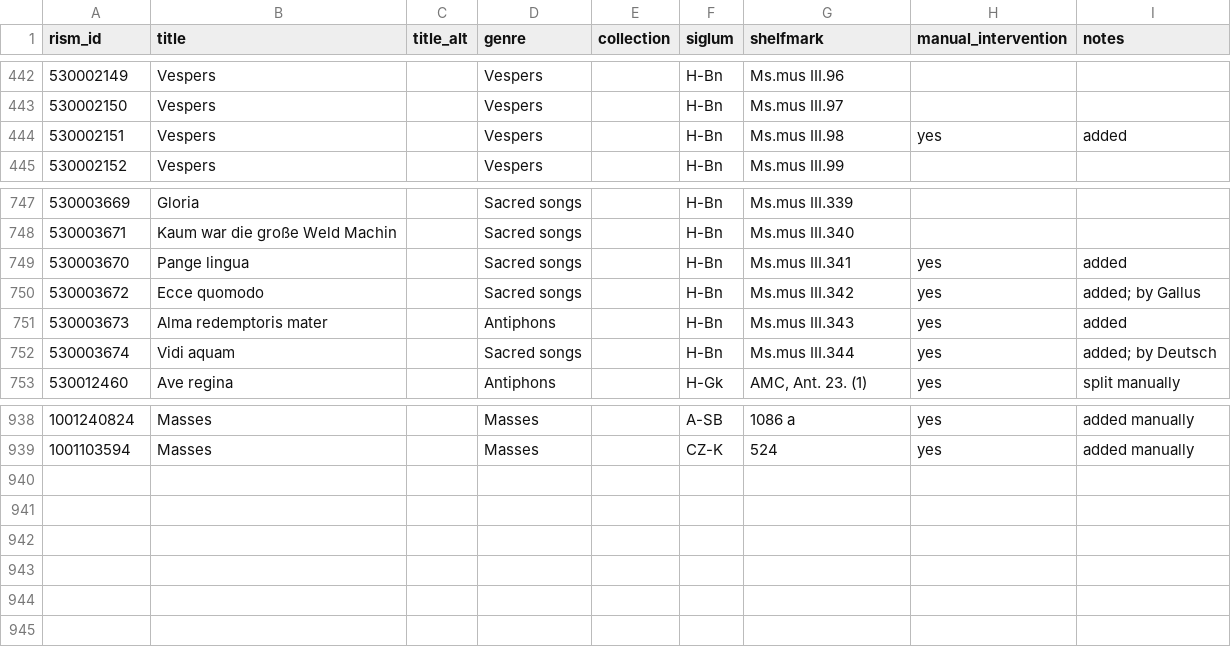
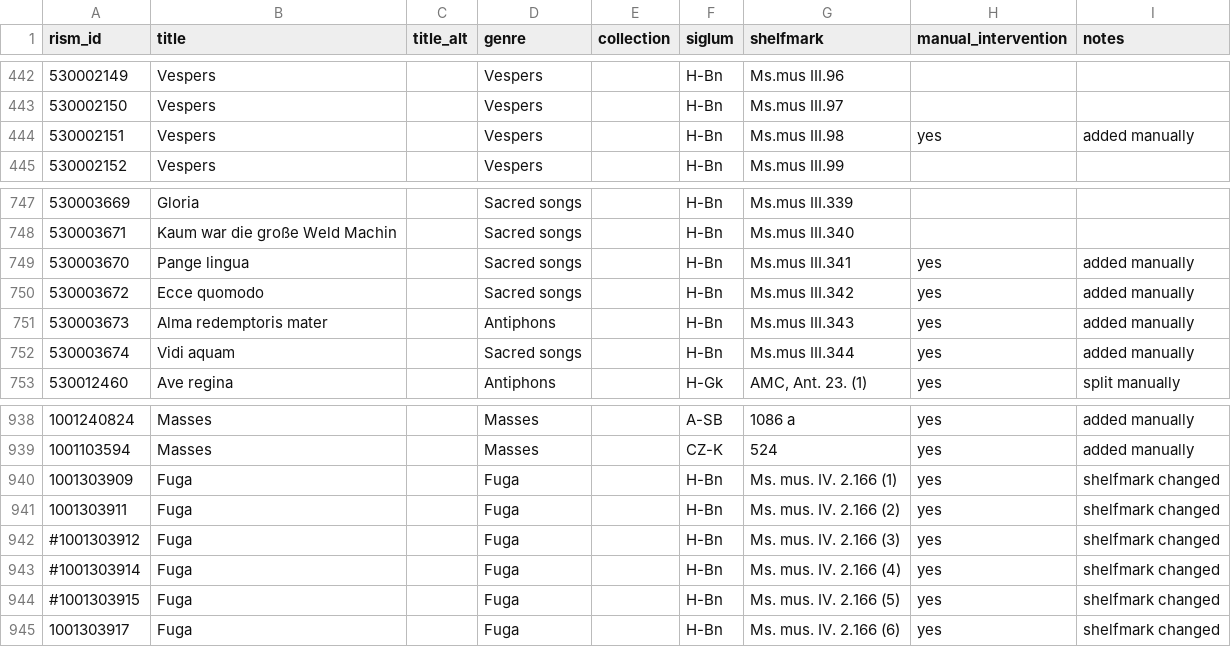
Before and after one commit to edition-esser-skala/werner-catalogue-of-works, a CSV file: data/works_in_rism.csv, drawn as a sheet; only a part is shown, gaps mark what is left out.

```diff
--- a/data/works_in_rism.csv
+++ b/data/works_in_rism.csv
@@ -443,3 +443,3 @@ rism_id,title,title_alt,genre,collection,siglum,shelfmark,manual_intervention,no
 530002150,Vespers,,Vespers,,H-Bn,Ms.mus III.97,,
-530002151,Vespers,,Vespers,,H-Bn,Ms.mus III.98,yes,added
+530002151,Vespers,,Vespers,,H-Bn,Ms.mus III.98,yes,added manually
 530002152,Vespers,,Vespers,,H-Bn,Ms.mus III.99,,
@@ -748,6 +748,6 @@ rism_id,title,title_alt,genre,collection,siglum,shelfmark,manual_intervention,no
 530003671,Kaum war die große Weld Machin,,Sacred songs,,H-Bn,Ms.mus III.340,,
-530003670,Pange lingua,,Sacred songs,,H-Bn,Ms.mus III.341,yes,added
-530003672,Ecce quomodo,,Sacred songs,,H-Bn,Ms.mus III.342,yes,added; by Gallus
-530003673,Alma redemptoris mater,,Antiphons,,H-Bn,Ms.mus III.343,yes,added
-530003674,Vidi aquam,,Sacred songs,,H-Bn,Ms.mus III.344,yes,added; by Deutsch
+530003670,Pange lingua,,Sacred songs,,H-Bn,Ms.mus III.341,yes,added manually
+530003672,Ecce quomodo,,Sacred songs,,H-Bn,Ms.mus III.342,yes,added manually
+530003673,Alma redemptoris mater,,Antiphons,,H-Bn,Ms.mus III.343,yes,added manually
+530003674,Vidi aquam,,Sacred songs,,H-Bn,Ms.mus III.344,yes,added manually
 530012460,Ave regina,,Antiphons,,H-Gk,"AMC, Ant. 23. (1)",yes,split manually
@@ -939 +939,7 @@ rism_id,title,title_alt,genre,collection,siglum,shelfmark,manual_intervention,no
 1001103594,Masses,,Masses,,CZ-K,524,yes,added manually
+1001303909,Fuga,,Fuga,,H-Bn,Ms. mus. IV. 2.166 (1),yes,shelfmark changed
+1001303911,Fuga,,Fuga,,H-Bn,Ms. mus. IV. 2.166 (2),yes,shelfmark changed
+#1001303912,Fuga,,Fuga,,H-Bn,Ms. mus. IV. 2.166 (3),yes,shelfmark changed
+#1001303914,Fuga,,Fuga,,H-Bn,Ms. mus. IV. 2.166 (4),yes,shelfmark changed
+#1001303915,Fuga,,Fuga,,H-Bn,Ms. mus. IV. 2.166 (5),yes,shelfmark changed
+1001303917,Fuga,,Fuga,,H-Bn,Ms. mus. IV. 2.166 (6),yes,shelfmark changed
```
Also changed, not shown: data/catalogue_works.csv, 4 other files.
